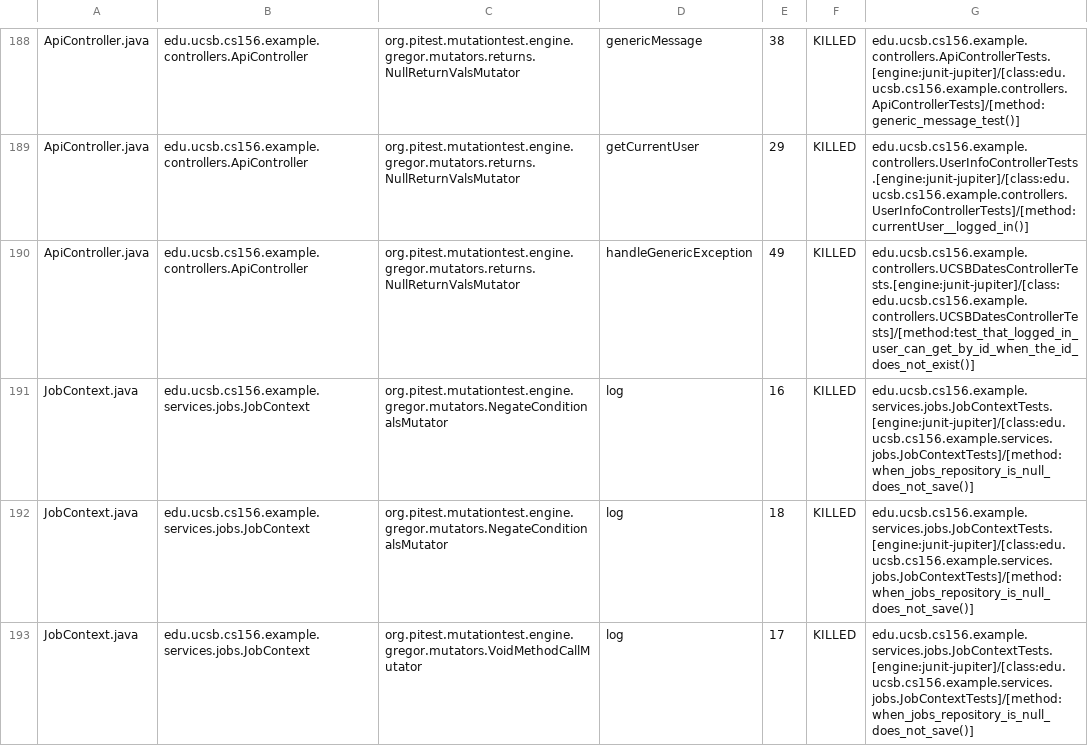
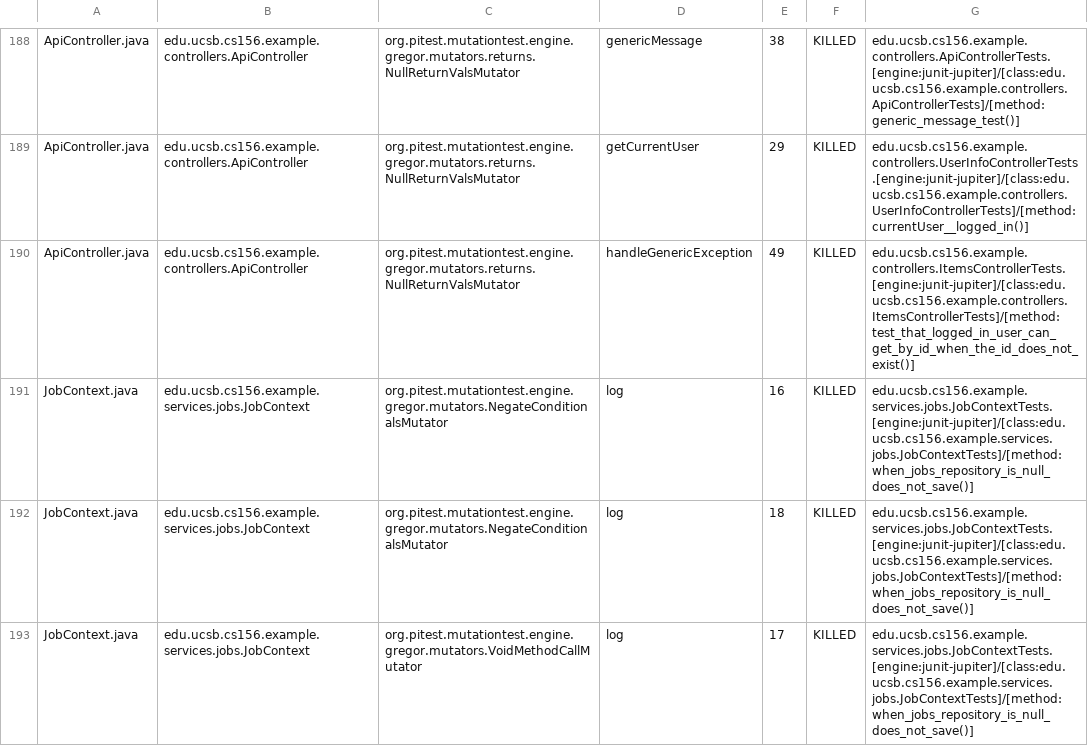
Before and after one commit to ucsb-cs156-s25/team01-s25-07, a CSV file: prs/68/pitest/mutations.csv, drawn as a sheet; only a part is shown, gaps mark what is left out.

Commit message:
Deploying to gh-pages from @ ucsb-cs156-s25/team01-s25-07@20d1b6d110ddd0749aa5f751f15726b4c2140317 🚀

```diff
--- a/prs/68/pitest/mutations.csv
+++ b/prs/68/pitest/mutations.csv
@@ -189,3 +189,3 @@ ApiController.java,edu.ucsb.cs156.example.controllers.ApiController,org.pitest.m
 ApiController.java,edu.ucsb.cs156.example.controllers.ApiController,org.pitest.mutationtest.engine.gregor.mutators.returns.NullReturnValsMutator,getCurrentUser,29,KILLED,edu.ucsb.cs156.example.controllers.UserInfoControllerTests.[engine:junit-jupiter]/[class:edu.ucsb.cs156.example.controllers.UserInfoControllerTests]/[method:currentUser__logged_in()]
-ApiController.java,edu.ucsb.cs156.example.controllers.ApiController,org.pitest.mutationtest.engine.gregor.mutators.returns.NullReturnValsMutator,handleGenericException,49,KILLED,edu.ucsb.cs156.example.controllers.UCSBDatesControllerTests.[engine:junit-jupiter]/[class:edu.ucsb.cs156.example.controllers.UCSBDatesControllerTests]/[method:test_that_logged_in_user_can_get_by_id_when_the_id_does_not_exist()]
+ApiController.java,edu.ucsb.cs156.example.controllers.ApiController,org.pitest.mutationtest.engine.gregor.mutators.returns.NullReturnValsMutator,handleGenericException,49,KILLED,edu.ucsb.cs156.example.controllers.ItemsControllerTests.[engine:junit-jupiter]/[class:edu.ucsb.cs156.example.controllers.ItemsControllerTests]/[method:test_that_logged_in_user_can_get_by_id_when_the_id_does_not_exist()]
 JobContext.java,edu.ucsb.cs156.example.services.jobs.JobContext,org.pitest.mutationtest.engine.gregor.mutators.NegateConditionalsMutator,log,16,KILLED,edu.ucsb.cs156.example.services.jobs.JobContextTests.[engine:junit-jupiter]/[class:edu.ucsb.cs156.example.services.jobs.JobContextTests]/[method:when_jobs_repository_is_null_does_not_save()]
```
Also changed, not shown: 22 other files.
